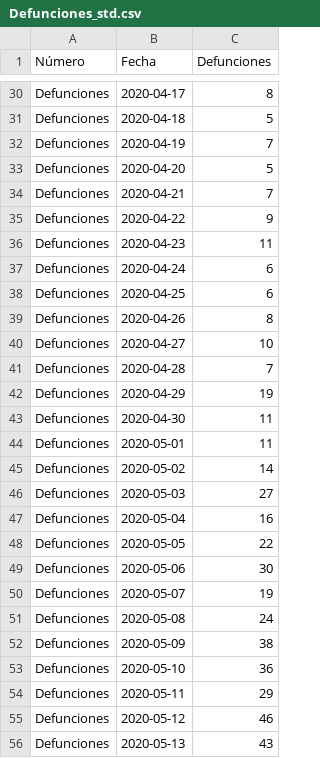
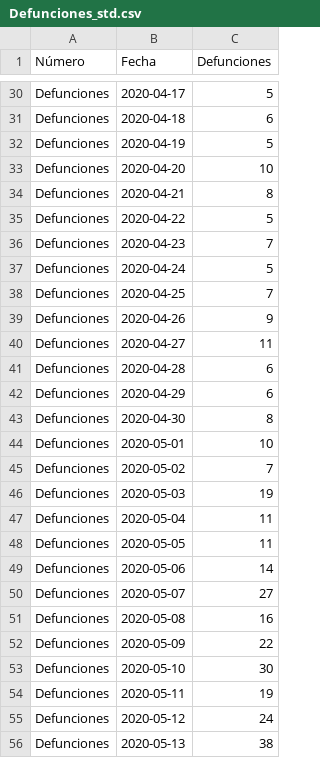
Before and after one commit to jaguridi/Datos-COVID19, a CSV file: output/producto37/Defunciones_std.csv, drawn as a sheet; only a part is shown, gaps mark what is left out; the diff covers the shown part only; the diff names each change by its address in the sheet, - before the commit and + after, or states it on an @@ line.

```diff
--- a/output/producto37/Defunciones_std.csv
+++ b/output/producto37/Defunciones_std.csv
-C30 (Defunciones): 8
+C30 (Defunciones): 5
-C31 (Defunciones): 5
+C31 (Defunciones): 6
-C32 (Defunciones): 7
+C32 (Defunciones): 5
-C33 (Defunciones): 5
+C33 (Defunciones): 10
-C34 (Defunciones): 7
+C34 (Defunciones): 8
-C35 (Defunciones): 9
+C35 (Defunciones): 5
-C36 (Defunciones): 11
+C36 (Defunciones): 7
-C37 (Defunciones): 6
+C37 (Defunciones): 5
-C38 (Defunciones): 6
+C38 (Defunciones): 7
-C39 (Defunciones): 8
+C39 (Defunciones): 9
-C40 (Defunciones): 10
+C40 (Defunciones): 11
-C41 (Defunciones): 7
+C41 (Defunciones): 6
-C42 (Defunciones): 19
+C42 (Defunciones): 6
-C43 (Defunciones): 11
+C43 (Defunciones): 8
-C44 (Defunciones): 11
+C44 (Defunciones): 10
-C45 (Defunciones): 14
+C45 (Defunciones): 7
-C46 (Defunciones): 27
+C46 (Defunciones): 19
-C47 (Defunciones): 16
+C47 (Defunciones): 11
-C48 (Defunciones): 22
+C48 (Defunciones): 11
-C49 (Defunciones): 30
+C49 (Defunciones): 14
-C50 (Defunciones): 19
+C50 (Defunciones): 27
-C51 (Defunciones): 24
+C51 (Defunciones): 16
-C52 (Defunciones): 38
+C52 (Defunciones): 22
-C53 (Defunciones): 36
+C53 (Defunciones): 30
-C54 (Defunciones): 29
+C54 (Defunciones): 19
-C55 (Defunciones): 46
+C55 (Defunciones): 24
-C56 (Defunciones): 43
+C56 (Defunciones): 38
```
Also changed, not shown: 4 added rows and 41 edited cells elsewhere in this file, output/producto37/Defunciones_T.csv.
